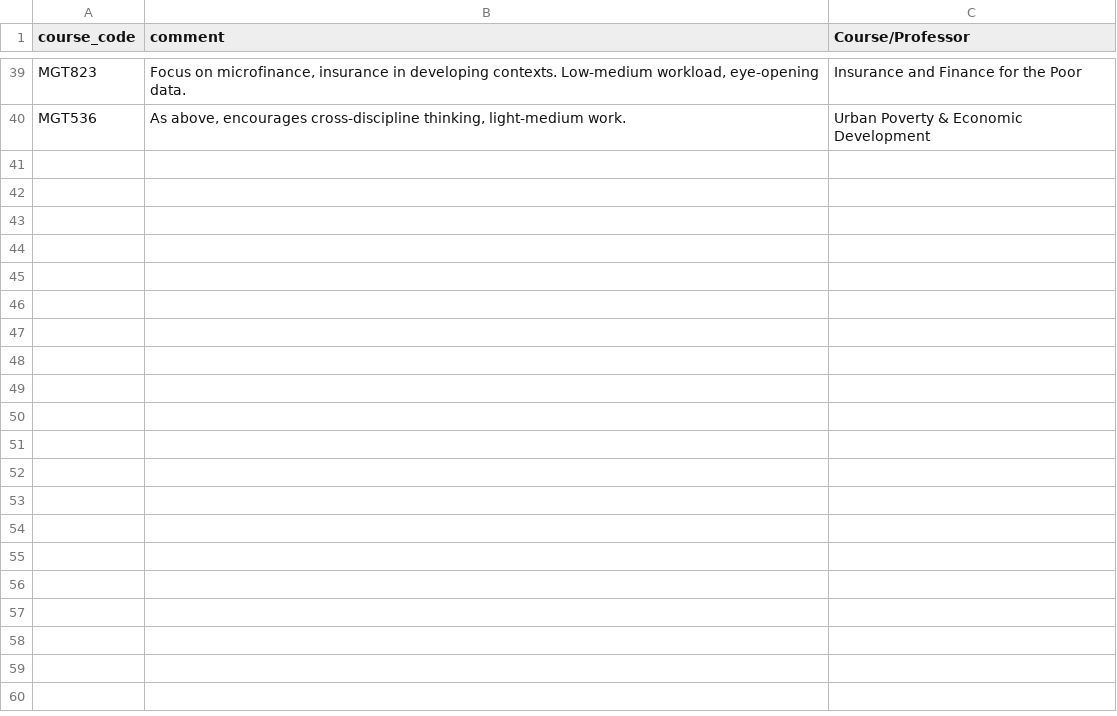
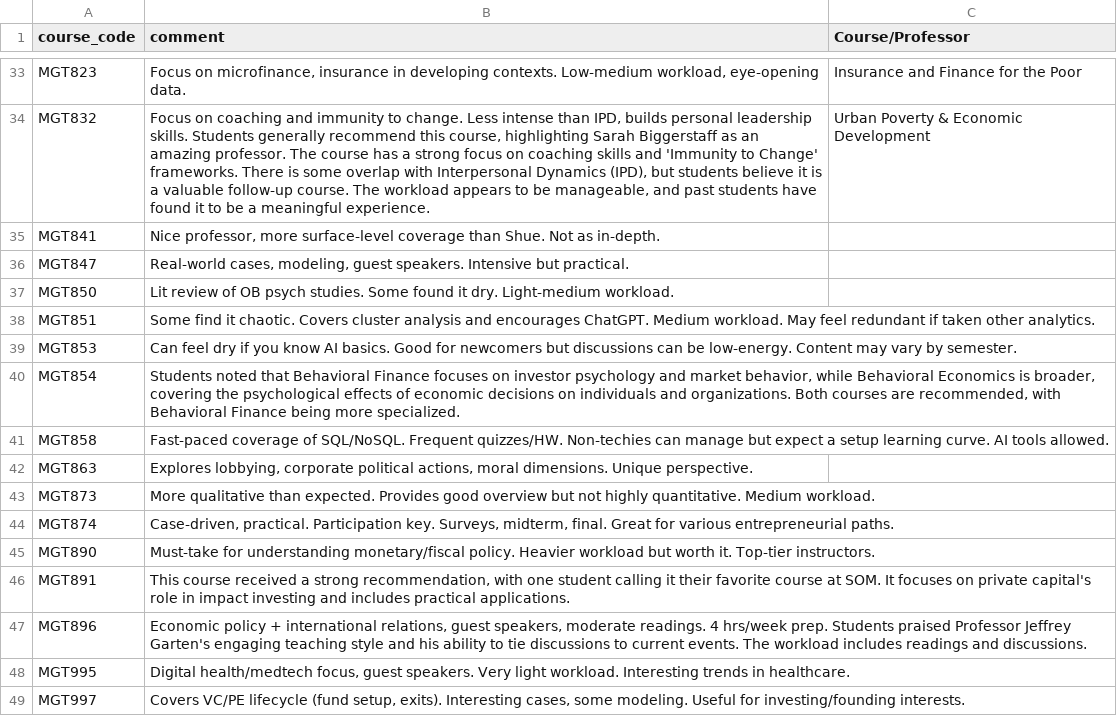
Before and after one commit to fadkeprasad/coursematch, a CSV file: comments.csv, drawn as a sheet; only a part is shown, gaps mark what is left out; addresses are those after the commit; the diff covers the shown part only; the diff names each change by its address in the sheet, - before the commit and + after, or states it on an @@ line.

Commit message:
updated star rating and other UI changes

```diff
--- a/comments.csv
+++ b/comments.csv
-A34 (course_code): MGT536
+A34 (course_code): MGT832
-B34 (comment): As above, encourages cross-discipline thinking, light-medium work.
+B34 (comment): Focus on coaching and immunity to change. Less intense than IPD, builds personal leadership skills. Students generally recommend this course, highlighting Sarah Biggerstaff as an amazing professor. The course has a strong focus on coaching skills and 'Immunity to Change' frameworks. There is some overlap with Interpersonal Dynamics (IPD), but students believe it is a valuable follow-up course. The workload appears to be manageable, and past students have found it to be a meaningful experience.
+row 35: MGT841 | Nice professor, more surface-level coverage than Shue. Not as in-depth.
+row 36: MGT847 | Real-world cases, modeling, guest speakers. Intensive but practical.
+row 37: MGT850 | Lit review of OB psych studies. Some found it dry. Light-medium workload.
+row 38: MGT851 | Some find it chaotic. Covers cluster analysis and encourages ChatGPT. Medium workload. May feel redundant if taken other analytics.
+row 39: MGT853 | Can feel dry if you know AI basics. Good for newcomers but discussions can be low-energy. Content may vary by semester.
+row 40: MGT854 | Students noted that Behavioral Finance focuses on investor psychology and market behavior, while Behavioral Economics is broader, covering the psychological effects of economic decisions on individuals and organizations. Both courses are recommended, with Behavioral Finance being more specialized.
+row 41: MGT858 | Fast-paced coverage of SQL/NoSQL. Frequent quizzes/HW. Non-techies can manage but expect a setup learning curve. AI tools allowed.
+row 42: MGT863 | Explores lobbying, corporate political actions, moral dimensions. Unique perspective.
+row 43: MGT873 | More qualitative than expected. Provides good overview but not highly quantitative. Medium workload.
+row 44: MGT874 | Case-driven, practical. Participation key. Surveys, midterm, final. Great for various entrepreneurial paths.
+row 45: MGT890 | Must-take for understanding monetary/fiscal policy. Heavier workload but worth it. Top-tier instructors.
+row 46: MGT891 | This course received a strong recommendation, with one student calling it their favorite course at SOM. It focuses on private capital's role in impact investing and includes practical applications.
+row 47: MGT896 | Economic policy + international relations, guest speakers, moderate readings. 4 hrs/week prep. Students praised Professor Jeffrey Garten's engaging teaching style and his ability to tie discussions to current events. The workload includes readings and discussions.
+row 48: MGT995 | Digital health/medtech focus, guest speakers. Very light workload. Interesting trends in healthcare.
+row 49: MGT997 | Covers VC/PE lifecycle (fund setup, exits). Interesting cases, some modeling. Useful for investing/founding interests.
```
Also changed, not shown: 15 added rows, 21 removed rows and 28 edited cells elsewhere in this file, 4 other files.
